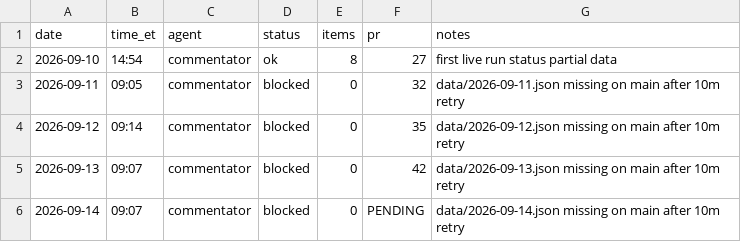
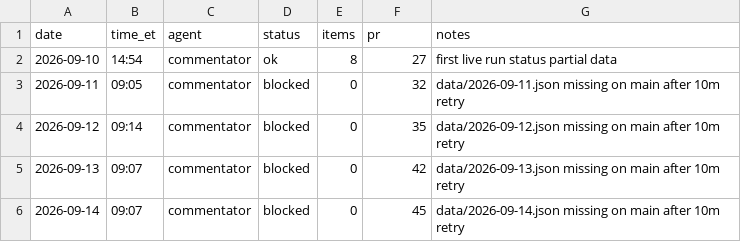
Before and after one commit to jwatson7399/ai-auditing-dashboard, a CSV file: log/runs-commentator.csv, drawn as a sheet.

Commit message:
Commentator log 2026-09-14: set PR number

```diff
--- a/log/runs-commentator.csv
+++ b/log/runs-commentator.csv
@@ -5,2 +5,2 @@ date,time_et,agent,status,items,pr,notes
 2026-09-13,09:07,commentator,blocked,0,42,data/2026-09-13.json missing on main after 10m retry
-2026-09-14,09:07,commentator,blocked,0,PENDING,data/2026-09-14.json missing on main after 10m retry
+2026-09-14,09:07,commentator,blocked,0,45,data/2026-09-14.json missing on main after 10m retry
```
